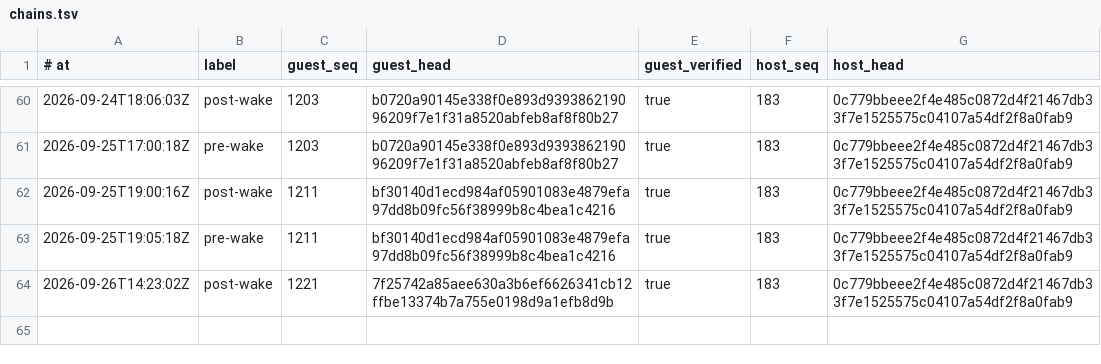
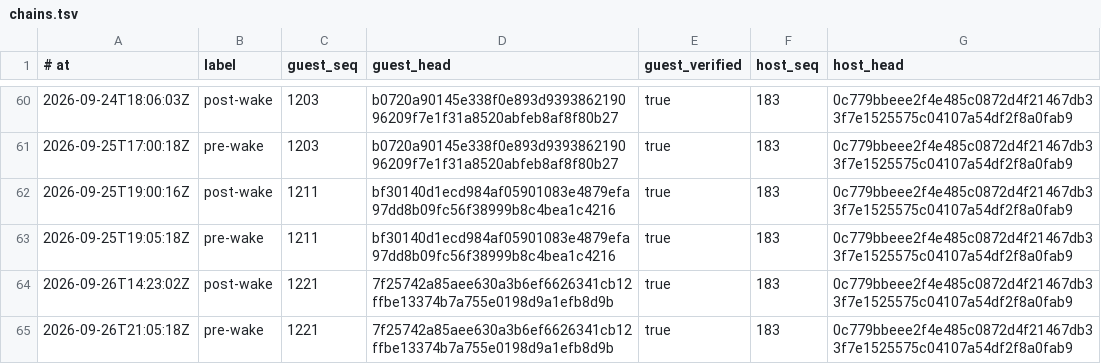
Before and after one commit to RearAdmiralPants/claudebrain-provenance, a TSV file: chains.tsv, drawn as a sheet; only a part is shown, gaps mark what is left out.

```diff
--- a/chains.tsv
+++ b/chains.tsv
@@ -64 +64,2 @@
 2026-09-26T14:23:02Z	post-wake	1221	7f25742a85aee630a3b6ef6626341cb12ffbe13374b7a755e0198d9a1efb8d9b	true	183	0c779bbeee2f4e485c0872d4f21467db33f7e1525575c04107a54df2f8a0fab9
+2026-09-26T21:05:18Z	pre-wake	1221	7f25742a85aee630a3b6ef6626341cb12ffbe13374b7a755e0198d9a1efb8d9b	true	183	0c779bbeee2f4e485c0872d4f21467db33f7e1525575c04107a54df2f8a0fab9
```
Also changed, not shown: corpus.tsv, privacy-attestations.tsv.
